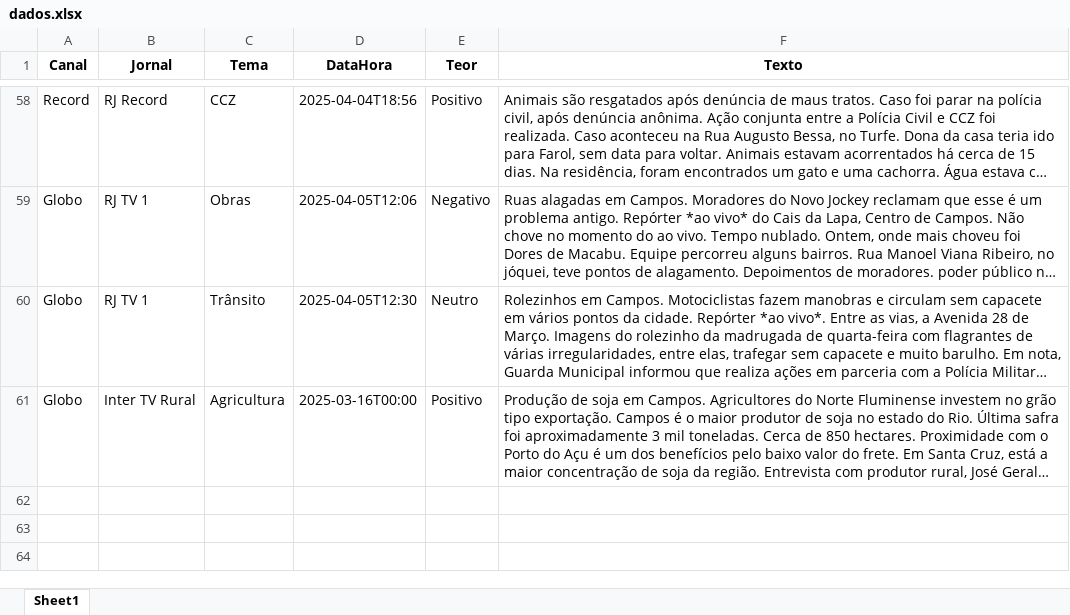
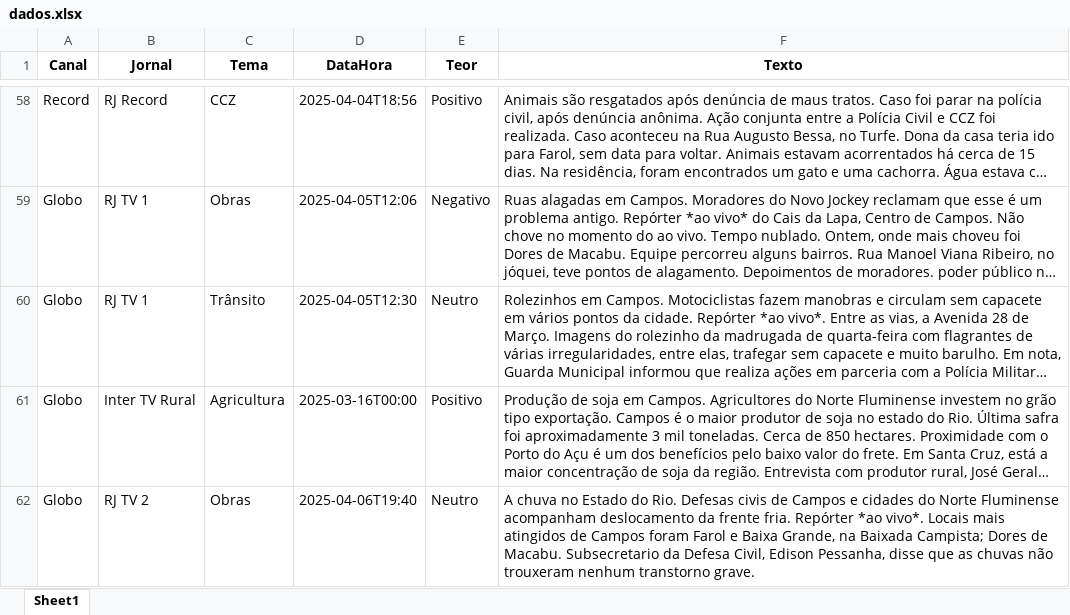
Before and after one commit to Marocosz/webdashtv, an Excel workbook: dados.xlsx, sheet Sheet1, drawn as a sheet; only a part is shown, gaps mark what is left out; long unchanged cells end in …; values as stored, in another font and other column widths than the file's, no borders; the diff names each change by its address in the sheet, - before the commit and + after, or states it on an @@ line.

Commit message:
Atualização automática do arquivo Excel

```diff
--- a/dados.xlsx (sheet Sheet1)
+++ b/dados.xlsx (sheet Sheet1)
+row 62: Globo | RJ TV 2 | Obras | 2025-04-06T19:40 | Neutro | A chuva no Estado do Rio. Defesas civis de Campos e cidades do Norte Fluminense acompanham deslocamento da frente fria. Repórter *ao vivo*. Locais mais atingidos de Campos foram Farol e Baixa Grande, na Baixada Campista; Dores de Macabu. Subsecretario da Defesa Civil, Edison Pessanha, disse que as chuvas não trouxeram nenhum transtorno grave.
```
